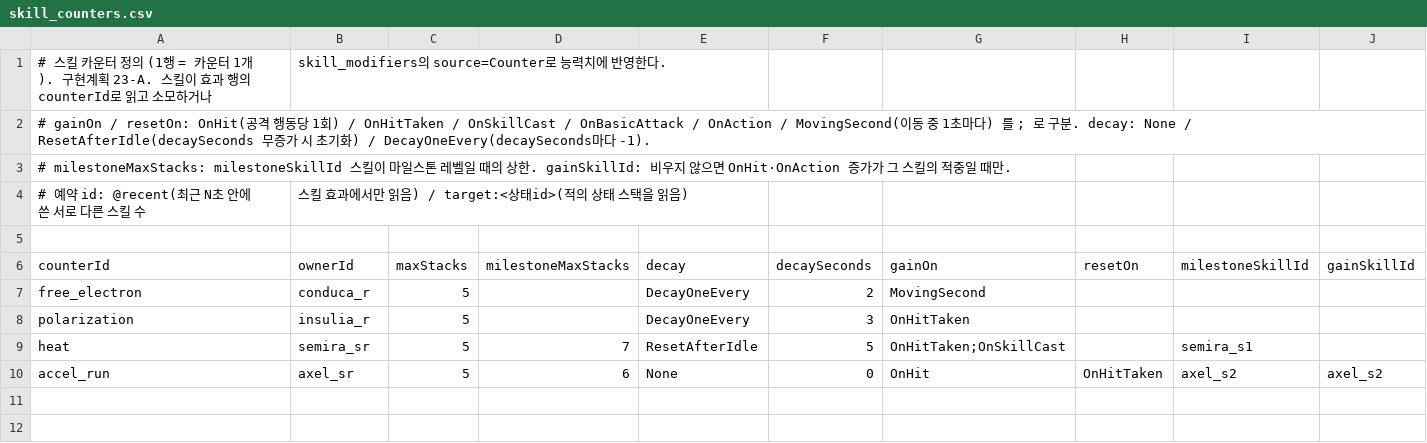
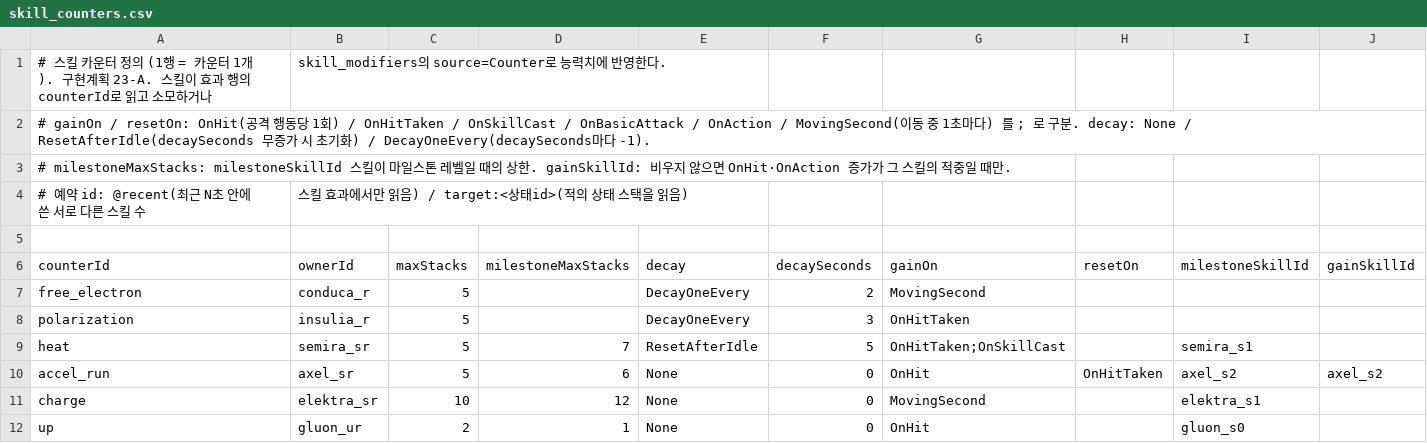
Before and after one commit to yorunosora-cloud/unity-msrpg-game, a CSV file: Assets/_Game/Resources/Data/skill_counters.csv, drawn as a sheet.

```diff
--- a/Assets/_Game/Resources/Data/skill_counters.csv
+++ b/Assets/_Game/Resources/Data/skill_counters.csv
@@ -10 +10,3 @@ heat,semira_sr,5,7,ResetAfterIdle,5,OnHitTaken;OnSkillCast,,semira_s1,
 accel_run,axel_sr,5,6,None,0,OnHit,OnHitTaken,axel_s2,axel_s2
+charge,elektra_sr,10,12,None,0,MovingSecond,,elektra_s1,
+up,gluon_ur,2,1,None,0,OnHit,,gluon_s0,
```
Also changed, not shown: Assets/_Game/Resources/Data/character_skills.csv, Assets/_Game/Resources/Data/skill_effects.csv, 14 other files.
